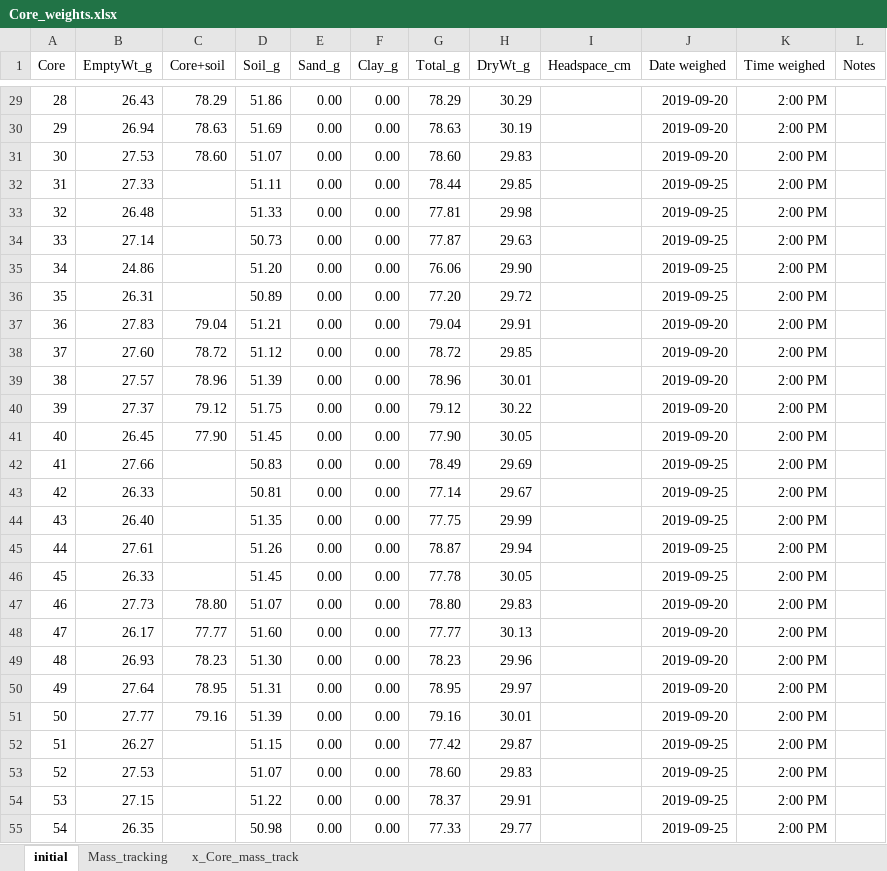
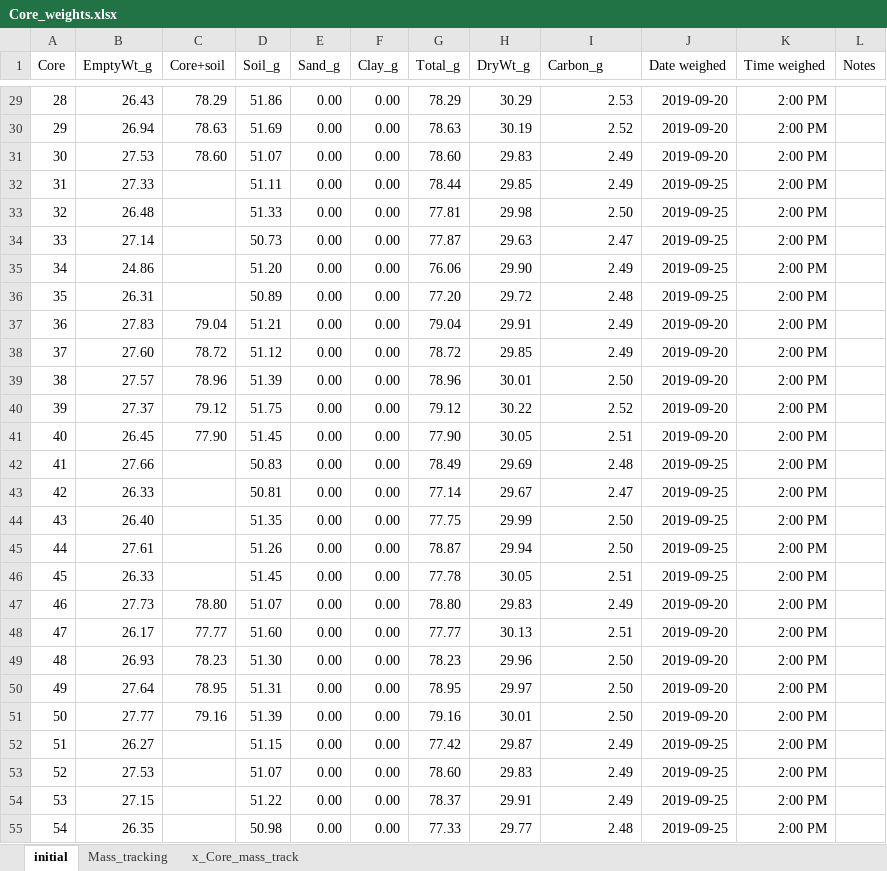
Before and after one commit to kaizadp/hysteresis_and_soil_carbon, an Excel workbook: data/Core_weights.xlsx, sheet initial, drawn as a sheet; only a part is shown, gaps mark what is left out; values as stored, in another font and other column widths than the file's, no borders; charts and pictures not drawn; the diff covers the shown part only; the diff names each change by its address in the sheet, - before the commit and + after, or states it on an @@ line.

```diff
--- a/data/Core_weights.xlsx (sheet initial)
+++ b/data/Core_weights.xlsx (sheet initial)
-I1: Headspace_cm
+I1: Carbon_g
-I29 (Carbon_g): (empty)
+I29 (Carbon_g): 2.53
-I30 (Carbon_g): (empty)
+I30 (Carbon_g): 2.52
-I31:I32 (Carbon_g): (empty)
+I31:I32 (Carbon_g): 2.49
-I33 (Carbon_g): (empty)
+I33 (Carbon_g): 2.50
-I34 (Carbon_g): (empty)
+I34 (Carbon_g): 2.47
-I35 (Carbon_g): (empty)
+I35 (Carbon_g): 2.49
-I36 (Carbon_g): (empty)
+I36 (Carbon_g): 2.48
-I37:I38 (Carbon_g): (empty)
+I37:I38 (Carbon_g): 2.49
-I39 (Carbon_g): (empty)
+I39 (Carbon_g): 2.50
-I40 (Carbon_g): (empty)
+I40 (Carbon_g): 2.52
-I41 (Carbon_g): (empty)
+I41 (Carbon_g): 2.51
-I42 (Carbon_g): (empty)
+I42 (Carbon_g): 2.48
-I43 (Carbon_g): (empty)
+I43 (Carbon_g): 2.47
-I44:I45 (Carbon_g): (empty)
+I44:I45 (Carbon_g): 2.50
-I46 (Carbon_g): (empty)
+I46 (Carbon_g): 2.51
-I47 (Carbon_g): (empty)
+I47 (Carbon_g): 2.49
-I48 (Carbon_g): (empty)
+I48 (Carbon_g): 2.51
-I49:I51 (Carbon_g): (empty)
+I49:I51 (Carbon_g): 2.50
-I52:I54 (Carbon_g): (empty)
+I52:I54 (Carbon_g): 2.49
-I55 (Carbon_g): (empty)
+I55 (Carbon_g): 2.48
```
Also changed, not shown: 133 edited cells elsewhere in this sheet, charts or pictures, 23 other files.
